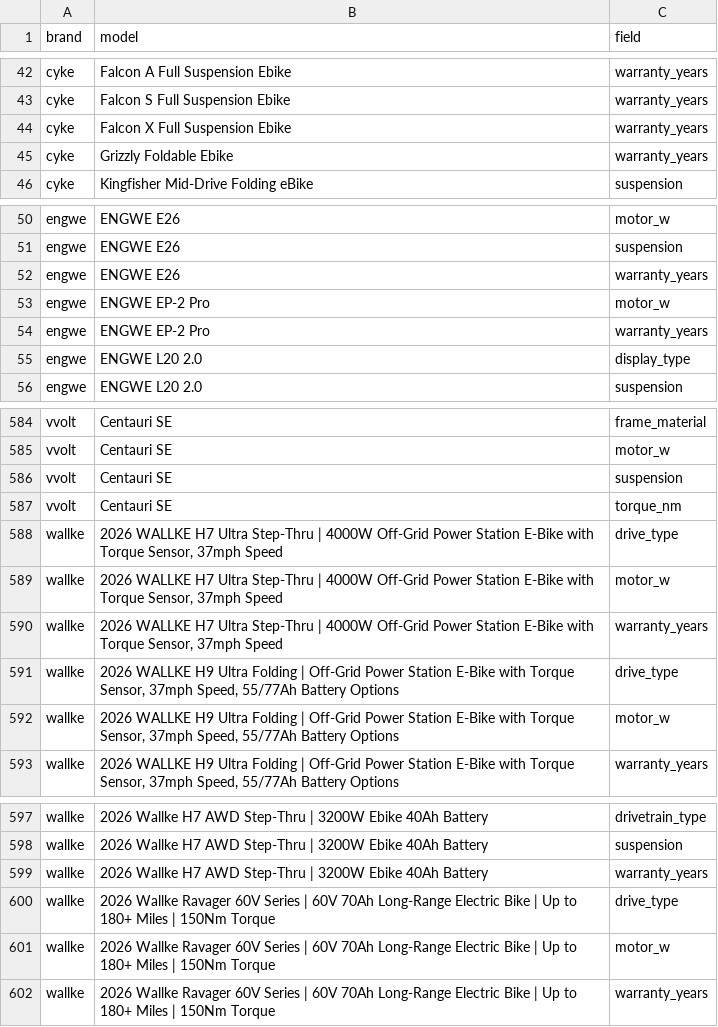
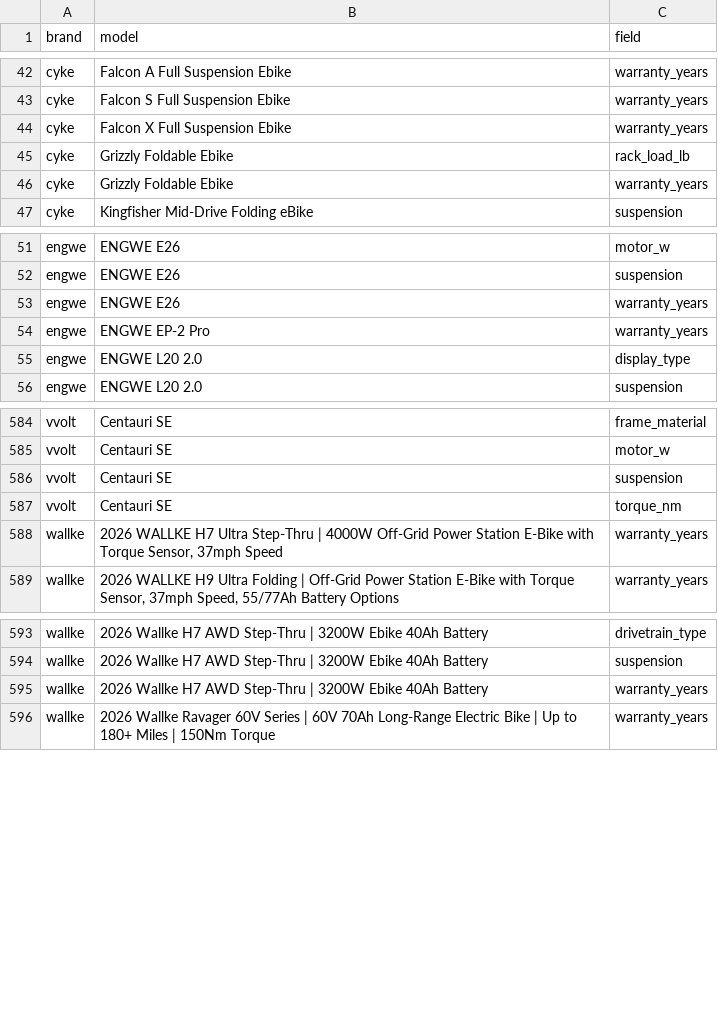
Before and after one commit to bblashill221-pixel/ebike-compare, a CSV file: data/current/data_audit_missing.csv, drawn as a sheet; only a part is shown, gaps mark what is left out.

```diff
--- a/data/current/data_audit_missing.csv
+++ b/data/current/data_audit_missing.csv
@@ -44,2 +44,3 @@ cyke,Falcon S Full Suspension Ebike,warranty_years
 cyke,Falcon X Full Suspension Ebike,warranty_years
+cyke,Grizzly Foldable Ebike,rack_load_lb
 cyke,Grizzly Foldable Ebike,warranty_years
@@ -52,3 +53,2 @@ engwe,ENGWE E26,suspension
 engwe,ENGWE E26,warranty_years
-engwe,ENGWE EP-2 Pro,motor_w
 engwe,ENGWE EP-2 Pro,warranty_years
@@ -587,7 +587,3 @@ vvolt,Centauri SE,suspension
 vvolt,Centauri SE,torque_nm
-wallke,"2026 WALLKE H7 Ultra Step-Thru | 4000W Off-Grid Power Station E-Bike with Torque Sensor, 37mph Speed",drive_type
-wallke,"2026 WALLKE H7 Ultra Step-Thru | 4000W Off-Grid Power Station E-Bike with Torque Sensor, 37mph Speed",motor_w
 wallke,"2026 WALLKE H7 Ultra Step-Thru | 4000W Off-Grid Power Station E-Bike with Torque Sensor, 37mph Speed",warranty_years
-wallke,"2026 WALLKE H9 Ultra Folding | Off-Grid Power Station E-Bike with Torque Sensor, 37mph Speed, 55/77Ah Battery Options",drive_type
-wallke,"2026 WALLKE H9 Ultra Folding | Off-Grid Power Station E-Bike with Torque Sensor, 37mph Speed, 55/77Ah Battery Options",motor_w
 wallke,"2026 WALLKE H9 Ultra Folding | Off-Grid Power Station E-Bike with Torque Sensor, 37mph Speed, 55/77Ah Battery Options",warranty_years
@@ -599,4 +595,2 @@ wallke,2026 Wallke H7 AWD Step-Thru | 3200W Ebike 40Ah Battery,suspension
 wallke,2026 Wallke H7 AWD Step-Thru | 3200W Ebike 40Ah Battery,warranty_years
-wallke,2026 Wallke Ravager 60V Series | 60V 70Ah Long-Range Electric Bike | Up to 180+ Miles | 150Nm Torque,drive_type
-wallke,2026 Wallke Ravager 60V Series | 60V 70Ah Long-Range Electric Bike | Up to 180+ Miles | 150Nm Torque,motor_w
 wallke,2026 Wallke Ravager 60V Series | 60V 70Ah Long-Range Electric Bike | Up to 180+ Miles | 150Nm Torque,warranty_years
```
Also changed, not shown: 16 other files.
